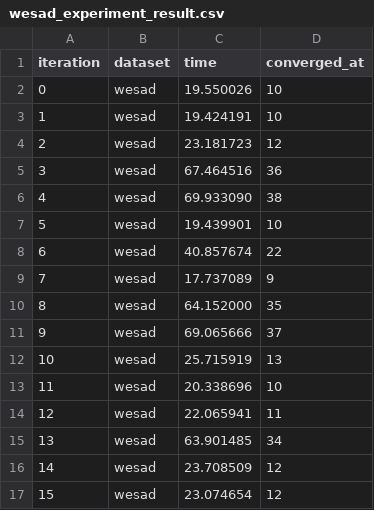
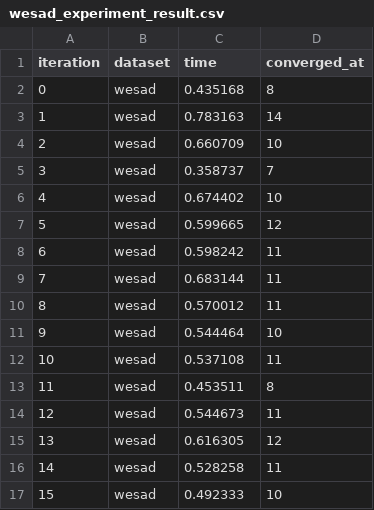
Before and after one commit to itepifanio/openmp-pthreads-cuda-study, a CSV file: pthread/kmeans-openmp/experiments/wesad_experiment_result.csv, drawn as a sheet; only a part is shown; the diff covers the shown part only.

Commit message:
Update kmeans-openmp to enhance the centroid calculations

```diff
--- a/pthread/kmeans-openmp/experiments/wesad_experiment_result.csv
+++ b/pthread/kmeans-openmp/experiments/wesad_experiment_result.csv
@@ -1,17 +1,17 @@
 iteration,dataset,time,converged_at
-0,wesad,19.550026,10
-1,wesad,19.424191,10
-2,wesad,23.181723,12
-3,wesad,67.464516,36
-4,wesad,69.933090,38
-5,wesad,19.439901,10
-6,wesad,40.857674,22
-7,wesad,17.737089,9
-8,wesad,64.152000,35
-9,wesad,69.065666,37
-10,wesad,25.715919,13
-11,wesad,20.338696,10
-12,wesad,22.065941,11
-13,wesad,63.901485,34
-14,wesad,23.708509,12
-15,wesad,23.074654,12
+0,wesad,0.435168,8
+1,wesad,0.783163,14
+2,wesad,0.660709,10
+3,wesad,0.358737,7
+4,wesad,0.674402,10
+5,wesad,0.599665,12
+6,wesad,0.598242,11
+7,wesad,0.683144,11
+8,wesad,0.570012,11
+9,wesad,0.544464,10
+10,wesad,0.537108,11
+11,wesad,0.453511,8
+12,wesad,0.544673,11
+13,wesad,0.616305,12
+14,wesad,0.528258,11
+15,wesad,0.492333,10
```
Also changed, not shown: 26 edited cells elsewhere in this file, pthread/kmeans-openmp/experiments/htru2_experiment_result.csv, pthread/kmeans-openmp/experiments/iris_experiment_result.csv, 4 other files.
